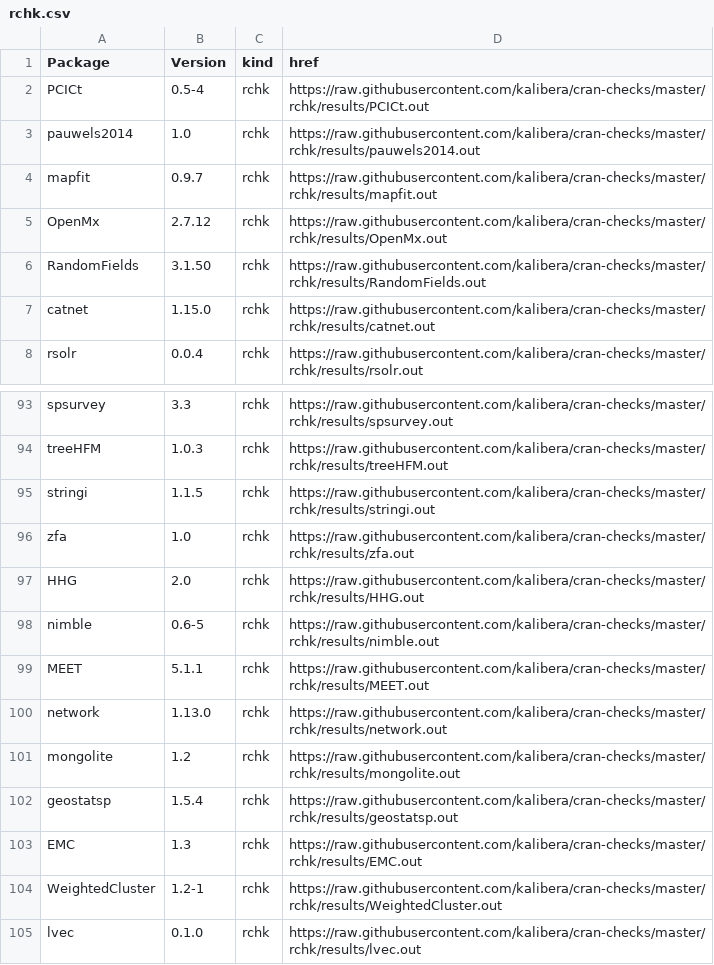
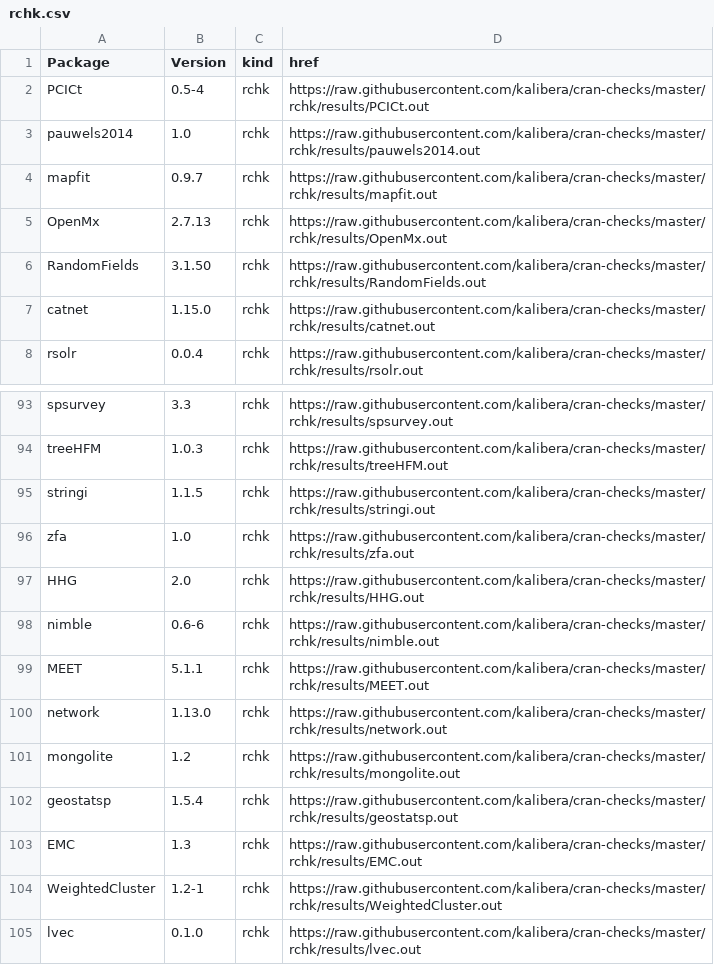
Before and after one commit to kalibera/cran-checks, a CSV file: rchk/rchk.csv, drawn as a sheet; only a part is shown, gaps mark what is left out.

```diff
--- a/rchk/rchk.csv
+++ b/rchk/rchk.csv
@@ -4,3 +4,3 @@ pauwels2014,1.0,rchk,https://raw.githubusercontent.com/kalibera/cran-checks/mast
 mapfit,0.9.7,rchk,https://raw.githubusercontent.com/kalibera/cran-checks/master/rchk/results/mapfit.out
-OpenMx,2.7.12,rchk,https://raw.githubusercontent.com/kalibera/cran-checks/master/rchk/results/OpenMx.out
+OpenMx,2.7.13,rchk,https://raw.githubusercontent.com/kalibera/cran-checks/master/rchk/results/OpenMx.out
 RandomFields,3.1.50,rchk,https://raw.githubusercontent.com/kalibera/cran-checks/master/rchk/results/RandomFields.out
@@ -97,3 +97,3 @@ zfa,1.0,rchk,https://raw.githubusercontent.com/kalibera/cran-checks/master/rchk/
 HHG,2.0,rchk,https://raw.githubusercontent.com/kalibera/cran-checks/master/rchk/results/HHG.out
-nimble,0.6-5,rchk,https://raw.githubusercontent.com/kalibera/cran-checks/master/rchk/results/nimble.out
+nimble,0.6-6,rchk,https://raw.githubusercontent.com/kalibera/cran-checks/master/rchk/results/nimble.out
 MEET,5.1.1,rchk,https://raw.githubusercontent.com/kalibera/cran-checks/master/rchk/results/MEET.out
```
Also changed, not shown: 2 other files.
